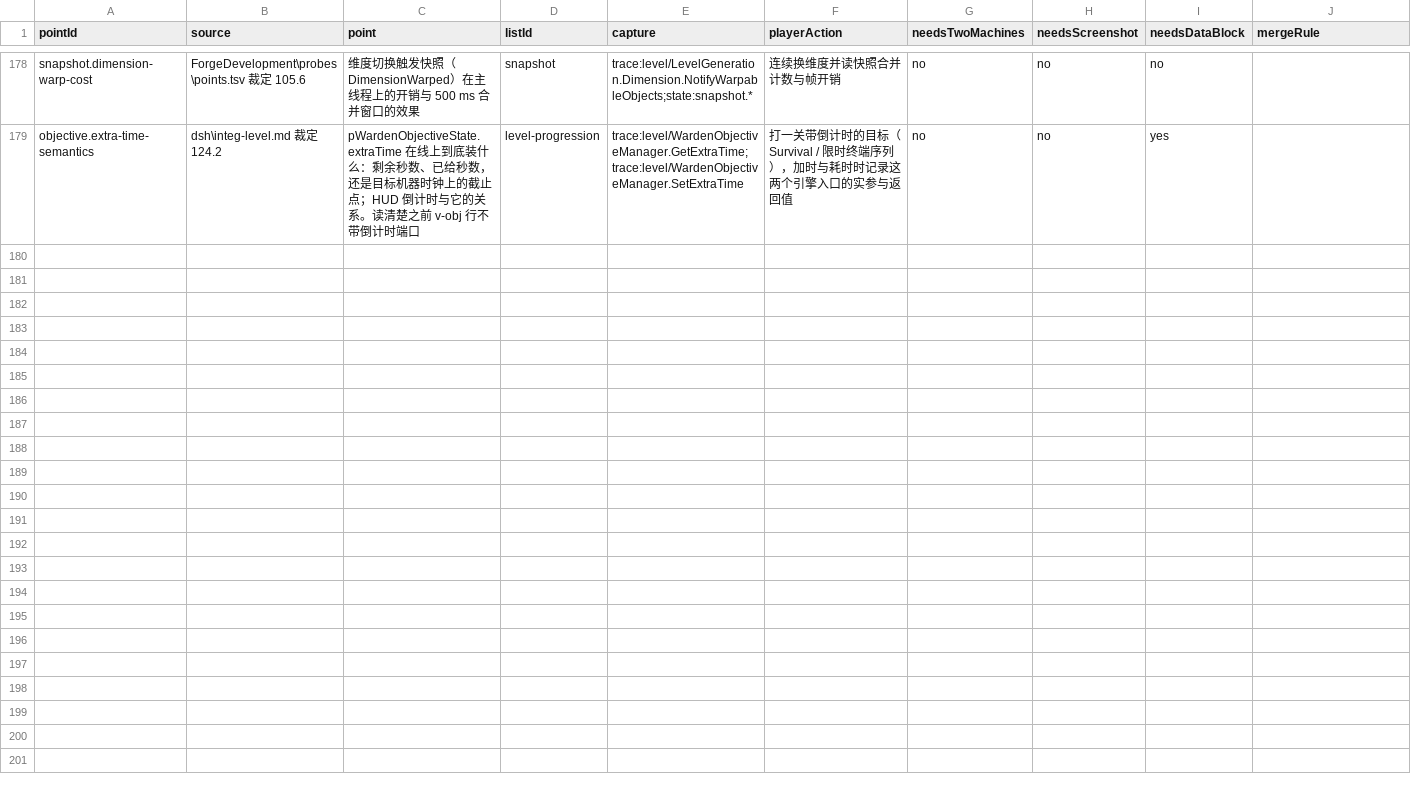
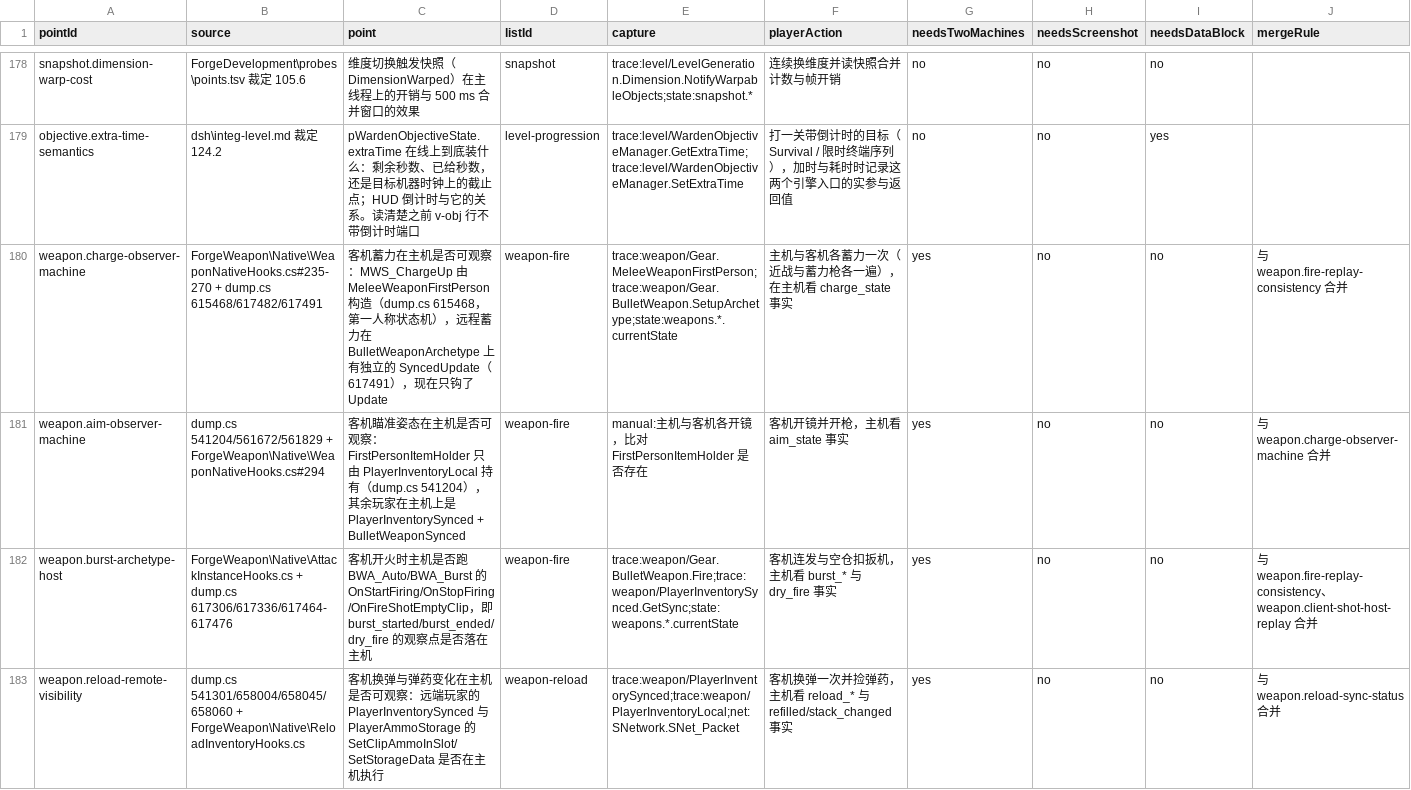
Before and after one commit to NAinfini/Infini-GTFO-Mods, a TSV file: ForgeDevelopment/probes/points.tsv, drawn as a sheet; only a part is shown, gaps mark what is left out; the diff covers the shown part only.

Commit message:
checkpoint: consume PrimitiveGraphSource in map/enemy contracts, weapon observer probes
Checkpoint before the repo cleanup and GTFO-Forge merge; not re-verified.

```diff
--- a/ForgeDevelopment/probes/points.tsv
+++ b/ForgeDevelopment/probes/points.tsv
@@ -179 +179,5 @@ snapshot.dimension-warp-cost	ForgeDevelopment\probes\points.tsv 裁定 105.6	维
 objective.extra-time-semantics	dsh\integ-level.md 裁定 124.2	pWardenObjectiveState.extraTime 在线上到底装什么：剩余秒数、已给秒数，还是目标机器时钟上的截止点；HUD 倒计时与它的关系。读清楚之前 v-obj 行不带倒计时端口	level-progression	trace:level/WardenObjectiveManager.GetExtraTime;trace:level/WardenObjectiveManager.SetExtraTime	打一关带倒计时的目标（Survival / 限时终端序列），加时与耗时时记录这两个引擎入口的实参与返回值	no	no	yes	
+weapon.charge-observer-machine	ForgeWeapon\Native\WeaponNativeHooks.cs#235-270 + dump.cs 615468/617482/617491	客机蓄力在主机是否可观察：MWS_ChargeUp 由 MeleeWeaponFirstPerson 构造（dump.cs 615468，第一人称状态机），远程蓄力在 BulletWeaponArchetype 上有独立的 SyncedUpdate（617491），现在只钩了 Update	weapon-fire	trace:weapon/Gear.MeleeWeaponFirstPerson;trace:weapon/Gear.BulletWeapon.SetupArchetype;state:weapons.*.currentState	主机与客机各蓄力一次（近战与蓄力枪各一遍），在主机看 charge_state 事实	yes	no	no	与 weapon.fire-replay-consistency 合并
+weapon.aim-observer-machine	dump.cs 541204/561672/561829 + ForgeWeapon\Native\WeaponNativeHooks.cs#294	客机瞄准姿态在主机是否可观察：FirstPersonItemHolder 只由 PlayerInventoryLocal 持有（dump.cs 541204），其余玩家在主机上是 PlayerInventorySynced + BulletWeaponSynced	weapon-fire	manual:主机与客机各开镜，比对 FirstPersonItemHolder 是否存在	客机开镜并开枪，主机看 aim_state 事实	yes	no	no	与 weapon.charge-observer-machine 合并
+weapon.burst-archetype-host	ForgeWeapon\Native\AttackInstanceHooks.cs + dump.cs 617306/617336/617464-617476	客机开火时主机是否跑 BWA_Auto/BWA_Burst 的 OnStartFiring/OnStopFiring/OnFireShotEmptyClip，即 burst_started/burst_ended/dry_fire 的观察点是否落在主机	weapon-fire	trace:weapon/Gear.BulletWeapon.Fire;trace:weapon/PlayerInventorySynced.GetSync;state:weapons.*.currentState	客机连发与空仓扣扳机，主机看 burst_* 与 dry_fire 事实	yes	no	no	与 weapon.fire-replay-consistency、weapon.client-shot-host-replay 合并
+weapon.reload-remote-visibility	dump.cs 541301/658004/658045/658060 + ForgeWeapon\Native\ReloadInventoryHooks.cs	客机换弹与弹药变化在主机是否可观察：远端玩家的 PlayerInventorySynced 与 PlayerAmmoStorage 的 SetClipAmmoInSlot/SetStorageData 是否在主机执行	weapon-reload	trace:weapon/PlayerInventorySynced;trace:weapon/PlayerInventoryLocal;net:SNetwork.SNet_Packet	客机换弹一次并捡弹药，主机看 reload_* 与 refilled/stack_changed 事实	yes	no	no	与 weapon.reload-sync-status 合并
```
Also changed, not shown: 3 added rows elsewhere in this file, 18 other files.
